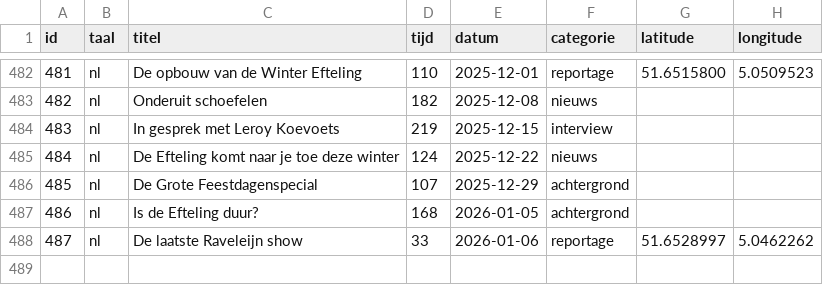
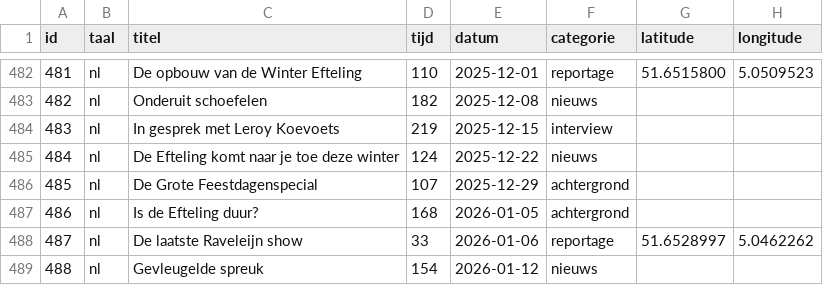
Before and after one commit to SjorsHartwijk/kleineboodschap, a CSV file: afleveringen.csv, drawn as a sheet; only a part is shown, gaps mark what is left out; the diff names each change by its address in the sheet, - before the commit and + after, or states it on an @@ line.

Commit message:
Aflevering 488: Gevleugelde spreuk

```diff
--- a/afleveringen.csv
+++ b/afleveringen.csv
+row 489: 488 | nl | Gevleugelde spreuk | 154 | 2026-01-12 | nieuws
```
Also changed, not shown: 1 other file.
